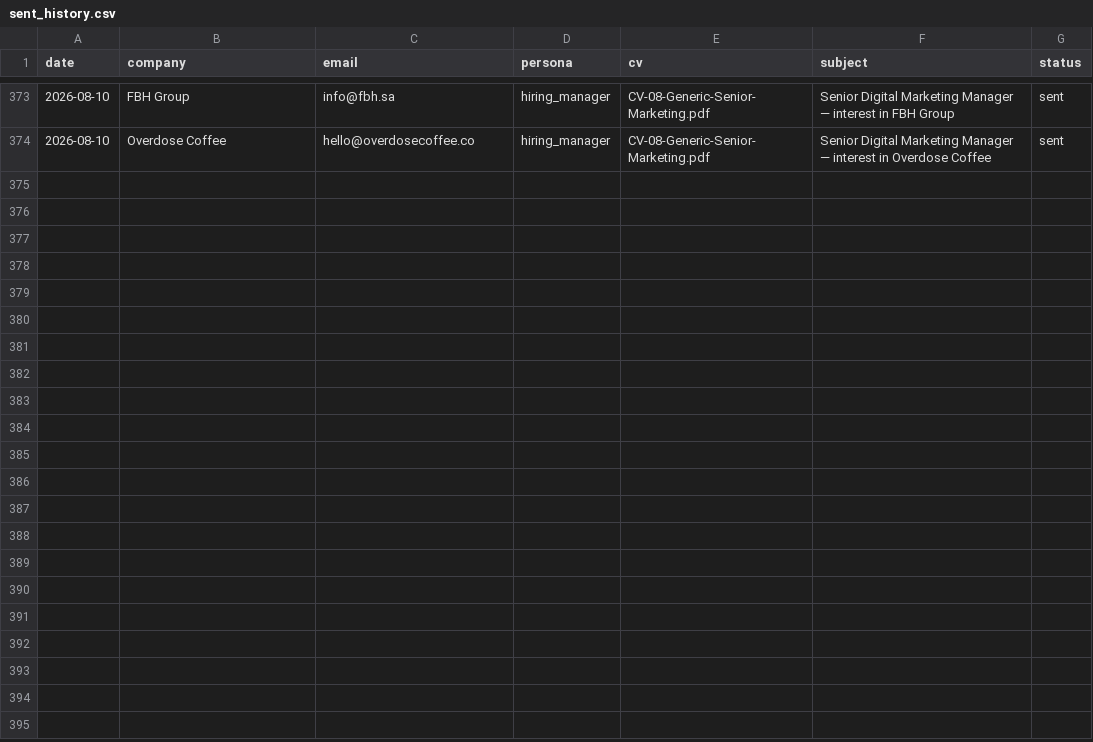
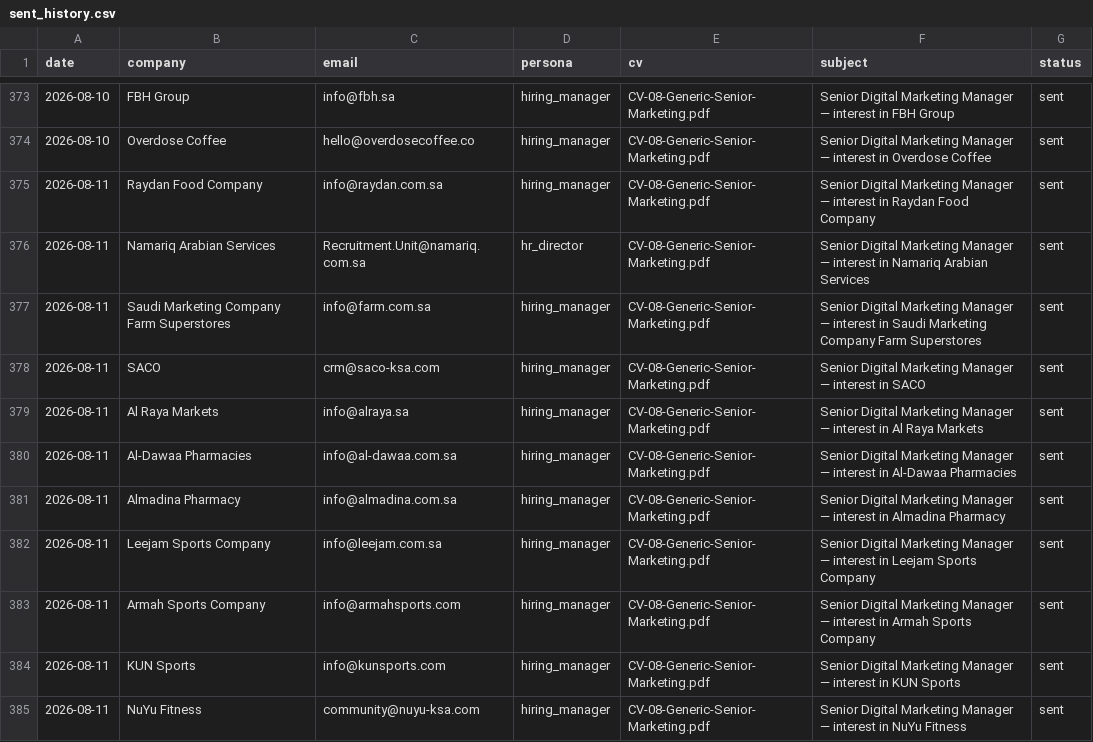
Before and after one commit to Nuredin-Moh/job-madinah, a CSV file: data/sent_history.csv, drawn as a sheet; only a part is shown, gaps mark what is left out; the diff names each change by its address in the sheet, - before the commit and + after, or states it on an @@ line.

```diff
--- a/data/sent_history.csv
+++ b/data/sent_history.csv
+row 375: 2026-08-11 | Raydan Food Company | info@raydan.com.sa | hiring_manager | CV-08-Generic-Senior-Marketing.pdf | Senior Digital Marketing Manager — interest in Raydan Food Company | sent
+row 376: 2026-08-11 | Namariq Arabian Services | Recruitment.Unit@namariq.com.sa | hr_director | CV-08-Generic-Senior-Marketing.pdf | Senior Digital Marketing Manager — interest in Namariq Arabian Services | sent
+row 377: 2026-08-11 | Saudi Marketing Company Farm Superstores | info@farm.com.sa | hiring_manager | CV-08-Generic-Senior-Marketing.pdf | Senior Digital Marketing Manager — interest in Saudi Marketing Company Farm Superstores | sent
+row 378: 2026-08-11 | SACO | crm@saco-ksa.com | hiring_manager | CV-08-Generic-Senior-Marketing.pdf | Senior Digital Marketing Manager — interest in SACO | sent
+row 379: 2026-08-11 | Al Raya Markets | info@alraya.sa | hiring_manager | CV-08-Generic-Senior-Marketing.pdf | Senior Digital Marketing Manager — interest in Al Raya Markets | sent
+row 380: 2026-08-11 | Al-Dawaa Pharmacies | info@al-dawaa.com.sa | hiring_manager | CV-08-Generic-Senior-Marketing.pdf | Senior Digital Marketing Manager — interest in Al-Dawaa Pharmacies | sent
+row 381: 2026-08-11 | Almadina Pharmacy | info@almadina.com.sa | hiring_manager | CV-08-Generic-Senior-Marketing.pdf | Senior Digital Marketing Manager — interest in Almadina Pharmacy | sent
+row 382: 2026-08-11 | Leejam Sports Company | info@leejam.com.sa | hiring_manager | CV-08-Generic-Senior-Marketing.pdf | Senior Digital Marketing Manager — interest in Leejam Sports Company | sent
+row 383: 2026-08-11 | Armah Sports Company | info@armahsports.com | hiring_manager | CV-08-Generic-Senior-Marketing.pdf | Senior Digital Marketing Manager — interest in Armah Sports Company | sent
+row 384: 2026-08-11 | KUN Sports | info@kunsports.com | hiring_manager | CV-08-Generic-Senior-Marketing.pdf | Senior Digital Marketing Manager — interest in KUN Sports | sent
+row 385: 2026-08-11 | NuYu Fitness | community@nuyu-ksa.com | hiring_manager | CV-08-Generic-Senior-Marketing.pdf | Senior Digital Marketing Manager — interest in NuYu Fitness | sent
```
Also changed, not shown: data/portal_queue.csv, data/sent_log.csv.
